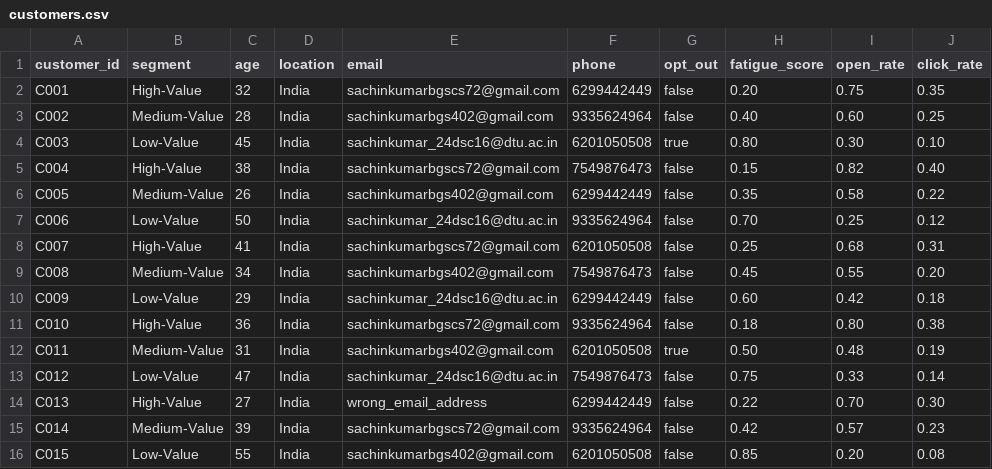
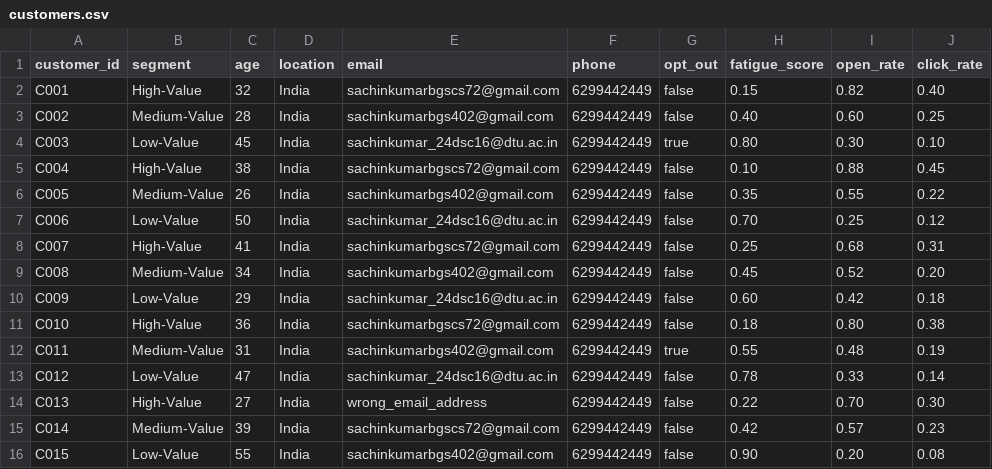
Before and after one commit to Sachin432/unica-agentic-ai, a CSV file: data/customers.csv, drawn as a sheet.

Commit message:
Update customers.csv

```diff
--- a/data/customers.csv
+++ b/data/customers.csv
@@ -1,16 +1,16 @@
 customer_id,segment,age,location,email,phone,opt_out,fatigue_score,open_rate,click_rate
-C001,High-Value,32,India,sachinkumarbgscs72@gmail.com,6299442449,false,0.20,0.75,0.35
-C002,Medium-Value,28,India,sachinkumarbgs402@gmail.com,9335624964,false,0.40,0.60,0.25
-C003,Low-Value,45,India,sachinkumar_24dsc16@dtu.ac.in,6201050508,true,0.80,0.30,0.10
-C004,High-Value,38,India,sachinkumarbgscs72@gmail.com,7549876473,false,0.15,0.82,0.40
-C005,Medium-Value,26,India,sachinkumarbgs402@gmail.com,6299442449,false,0.35,0.58,0.22
-C006,Low-Value,50,India,sachinkumar_24dsc16@dtu.ac.in,9335624964,false,0.70,0.25,0.12
-C007,High-Value,41,India,sachinkumarbgscs72@gmail.com,6201050508,false,0.25,0.68,0.31
-C008,Medium-Value,34,India,sachinkumarbgs402@gmail.com,7549876473,false,0.45,0.55,0.20
+C001,High-Value,32,India,sachinkumarbgscs72@gmail.com,6299442449,false,0.15,0.82,0.40
+C002,Medium-Value,28,India,sachinkumarbgs402@gmail.com,6299442449,false,0.40,0.60,0.25
+C003,Low-Value,45,India,sachinkumar_24dsc16@dtu.ac.in,6299442449,true,0.80,0.30,0.10
+C004,High-Value,38,India,sachinkumarbgscs72@gmail.com,6299442449,false,0.10,0.88,0.45
+C005,Medium-Value,26,India,sachinkumarbgs402@gmail.com,6299442449,false,0.35,0.55,0.22
+C006,Low-Value,50,India,sachinkumar_24dsc16@dtu.ac.in,6299442449,false,0.70,0.25,0.12
+C007,High-Value,41,India,sachinkumarbgscs72@gmail.com,6299442449,false,0.25,0.68,0.31
+C008,Medium-Value,34,India,sachinkumarbgs402@gmail.com,6299442449,false,0.45,0.52,0.20
 C009,Low-Value,29,India,sachinkumar_24dsc16@dtu.ac.in,6299442449,false,0.60,0.42,0.18
-C010,High-Value,36,India,sachinkumarbgscs72@gmail.com,9335624964,false,0.18,0.80,0.38
-C011,Medium-Value,31,India,sachinkumarbgs402@gmail.com,6201050508,true,0.50,0.48,0.19
-C012,Low-Value,47,India,sachinkumar_24dsc16@dtu.ac.in,7549876473,false,0.75,0.33,0.14
+C010,High-Value,36,India,sachinkumarbgscs72@gmail.com,6299442449,false,0.18,0.80,0.38
+C011,Medium-Value,31,India,sachinkumarbgs402@gmail.com,6299442449,true,0.55,0.48,0.19
+C012,Low-Value,47,India,sachinkumar_24dsc16@dtu.ac.in,6299442449,false,0.78,0.33,0.14
 C013,High-Value,27,India,wrong_email_address,6299442449,false,0.22,0.70,0.30
-C014,Medium-Value,39,India,sachinkumarbgscs72@gmail.com,9335624964,false,0.42,0.57,0.23
-C015,Low-Value,55,India,sachinkumarbgs402@gmail.com,6201050508,false,0.85,0.20,0.08
+C014,Medium-Value,39,India,sachinkumarbgscs72@gmail.com,6299442449,false,0.42,0.57,0.23
+C015,Low-Value,55,India,sachinkumarbgs402@gmail.com,6299442449,false,0.90,0.20,0.08
```
